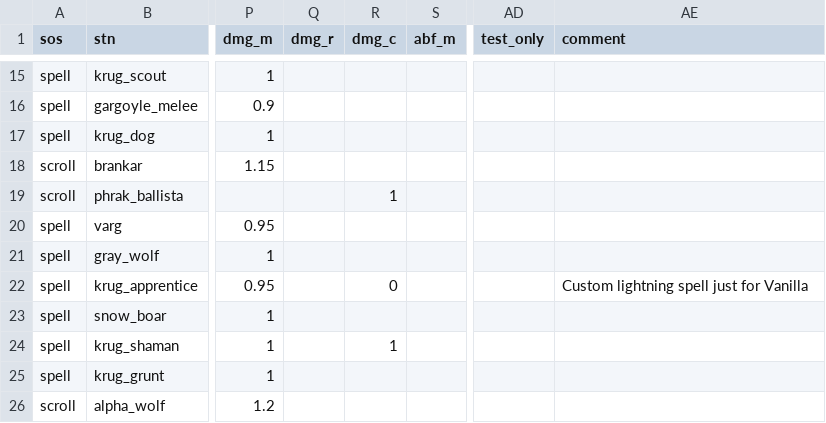
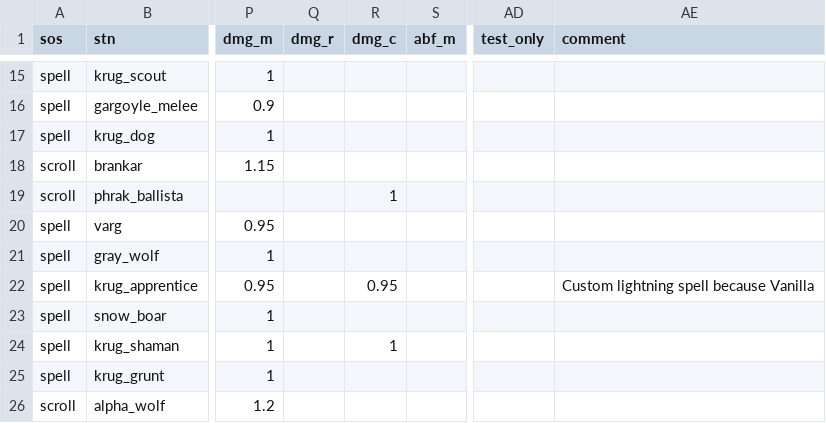
Before and after one commit to foerstj/sumcol, a CSV file: gaspy/jinja/sumcol/main/{{sos}}-summon-{{mc}}-{{ct}}-{{ft}}-{{v}}-{{stn}}.gas.csv, drawn as a sheet; only a part is shown, gaps mark what is left out; the diff names each change by its address in the sheet, - before the commit and + after, or states it on an @@ line.

Commit message:
Different scheme - use summon enchantments in LoA

```diff
--- a/gaspy/jinja/sumcol/main/{{sos}}-summon-{{mc}}-{{ct}}-{{ft}}-{{v}}-{{stn}}.gas.csv
+++ b/gaspy/jinja/sumcol/main/{{sos}}-summon-{{mc}}-{{ct}}-{{ft}}-{{v}}-{{stn}}.gas.csv
-R22 (dmg_c): 0
+R22 (dmg_c): 0.95
-AE22 (comment): Custom lightning spell just for Vanilla
+AE22 (comment): Custom lightning spell because Vanilla
```
Also changed, not shown: 4 other files.
